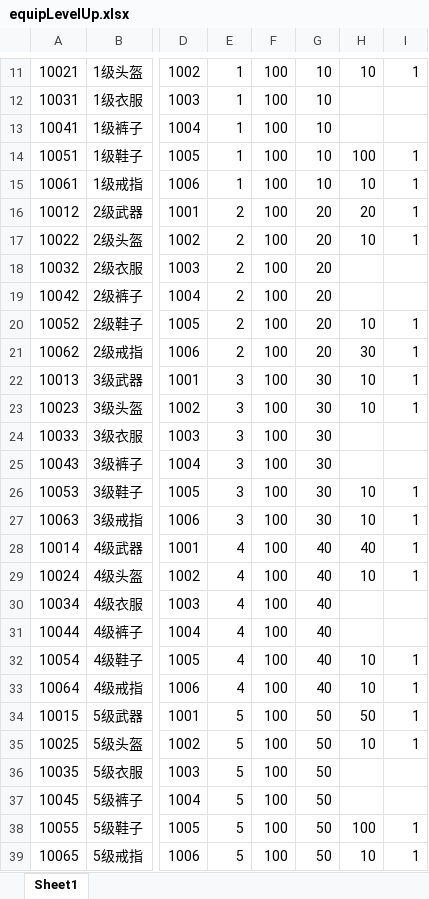
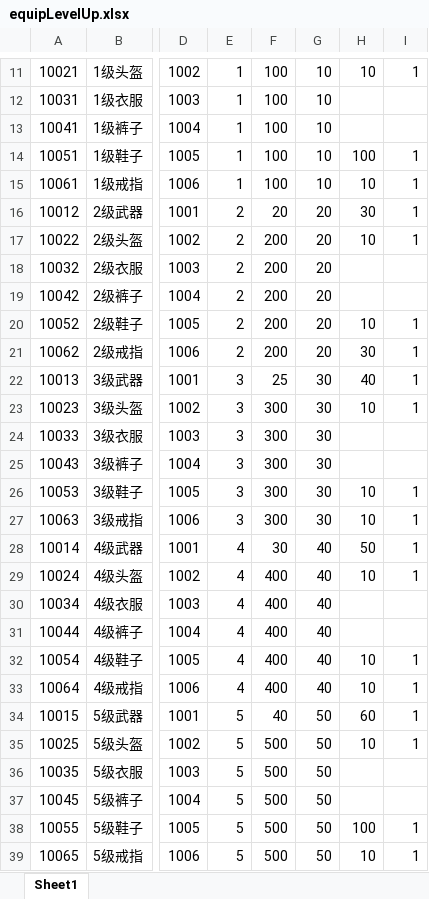
Before and after one commit to kelvin7feng/excel2lua, an Excel workbook: src/equipLevelUp.xlsx, sheet Sheet1, drawn as a sheet; only a part is shown, gaps mark what is left out; values as stored, in another font and other column widths than the file's, no borders; the diff covers the shown part only; the diff names each change by its address in the sheet, - before the commit and + after, or states it on an @@ line.

```diff
--- a/src/equipLevelUp.xlsx (sheet Sheet1)
+++ b/src/equipLevelUp.xlsx (sheet Sheet1)
-F16: 100
+F16: 20
-H16: 20
+H16: 30
-F17:F21: 100
+F17:F21: 200
-F22: 100
+F22: 25
-H22: 10
+H22: 40
-F23:F27: 100
+F23:F27: 300
-F28: 100
+F28: 30
-H28: 40
+H28: 50
-F29:F33: 100
+F29:F33: 400
-F34: 100
+F34: 40
-H34: 50
+H34: 60
-F35:F39: 100
+F35:F39: 500
```
Also changed, not shown: 24 edited cells elsewhere in this sheet, src/language.xlsx, 5 other files.
